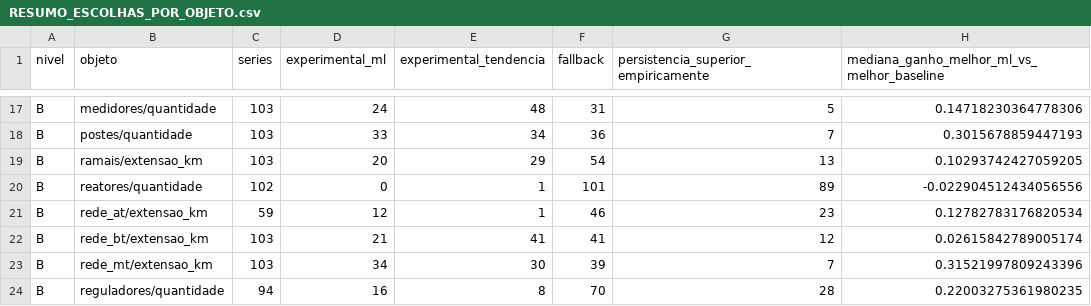
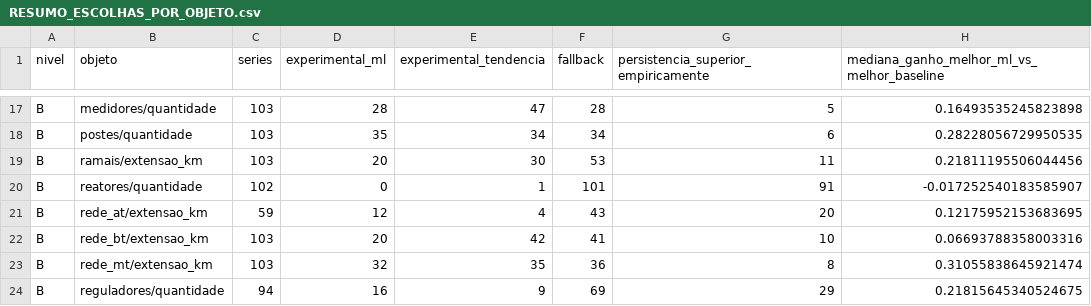
Before and after one commit to artelias/BDGD, a CSV file: nucleo-dados-bdgd/motor_v2/reports/nacional/RESUMO_ESCOLHAS_POR_OBJETO.csv, drawn as a sheet; only a part is shown, gaps mark what is left out; the diff covers the shown part only; the diff names each change by its address in the sheet, - before the commit and + after, or states it on an @@ line.

```diff
--- a/nucleo-dados-bdgd/motor_v2/reports/nacional/RESUMO_ESCOLHAS_POR_OBJETO.csv
+++ b/nucleo-dados-bdgd/motor_v2/reports/nacional/RESUMO_ESCOLHAS_POR_OBJETO.csv
-D17 (experimental_ml): 24
+D17 (experimental_ml): 28
-E17 (experimental_tendencia): 48
+E17 (experimental_tendencia): 47
-F17 (fallback): 31
+F17 (fallback): 28
-H17: 0.14718230364778306
+H17: 0.16493535245823898
-D18 (experimental_ml): 33
+D18 (experimental_ml): 35
-F18 (fallback): 36
+F18 (fallback): 34
-G18: 7
+G18: 6
-H18: 0.3015678859447193
+H18: 0.28228056729950535
-E19 (experimental_tendencia): 29
+E19 (experimental_tendencia): 30
-F19 (fallback): 54
+F19 (fallback): 53
-G19: 13
+G19: 11
-H19: 0.10293742427059205
+H19: 0.21811195506044456
-G20: 89
+G20: 91
-H20: -0.022904512434056556
+H20: -0.017252540183585907
-E21 (experimental_tendencia): 1
+E21 (experimental_tendencia): 4
-F21 (fallback): 46
+F21 (fallback): 43
-G21: 23
+G21: 20
-H21: 0.12782783176820534
+H21: 0.12175952153683695
-D22 (experimental_ml): 21
+D22 (experimental_ml): 20
-E22 (experimental_tendencia): 41
+E22 (experimental_tendencia): 42
-G22: 12
+G22: 10
-H22: 0.02615842789005174
+H22: 0.06693788358003316
-D23 (experimental_ml): 34
+D23 (experimental_ml): 32
-E23 (experimental_tendencia): 30
+E23 (experimental_tendencia): 35
-F23 (fallback): 39
+F23 (fallback): 36
-G23: 7
+G23: 8
-H23: 0.31521997809243396
+H23: 0.31055838645921474
-E24 (experimental_tendencia): 8
+E24 (experimental_tendencia): 9
-F24 (fallback): 70
+F24 (fallback): 69
-G24: 28
+G24: 29
-H24: 0.22003275361980235
+H24: 0.21815645340524675
```
Also changed, not shown: 1 added row, 1 removed row and 88 edited cells elsewhere in this file, nucleo-dados-bdgd/motor_v2/reports/nacional/CASOS_INDISPONIVEIS.csv, nucleo-dados-bdgd/motor_v2/reports/nacional/ERROS_DO_MODELO_DE_PROJECAO.csv, 57 other files.
